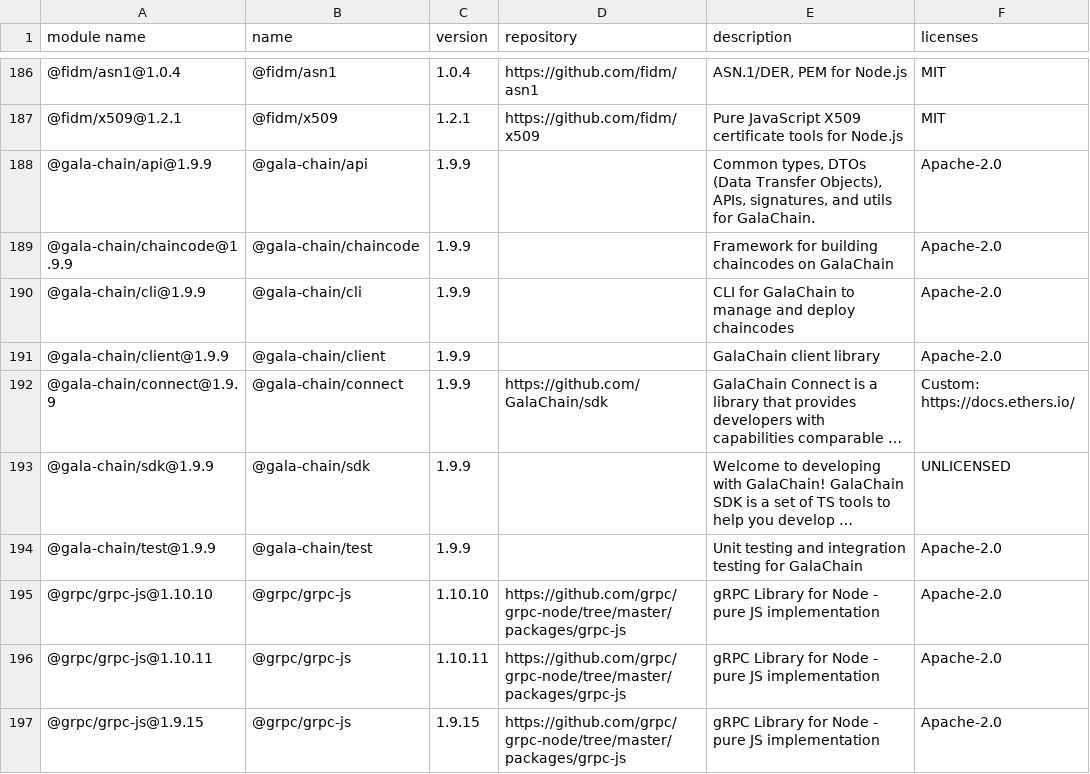
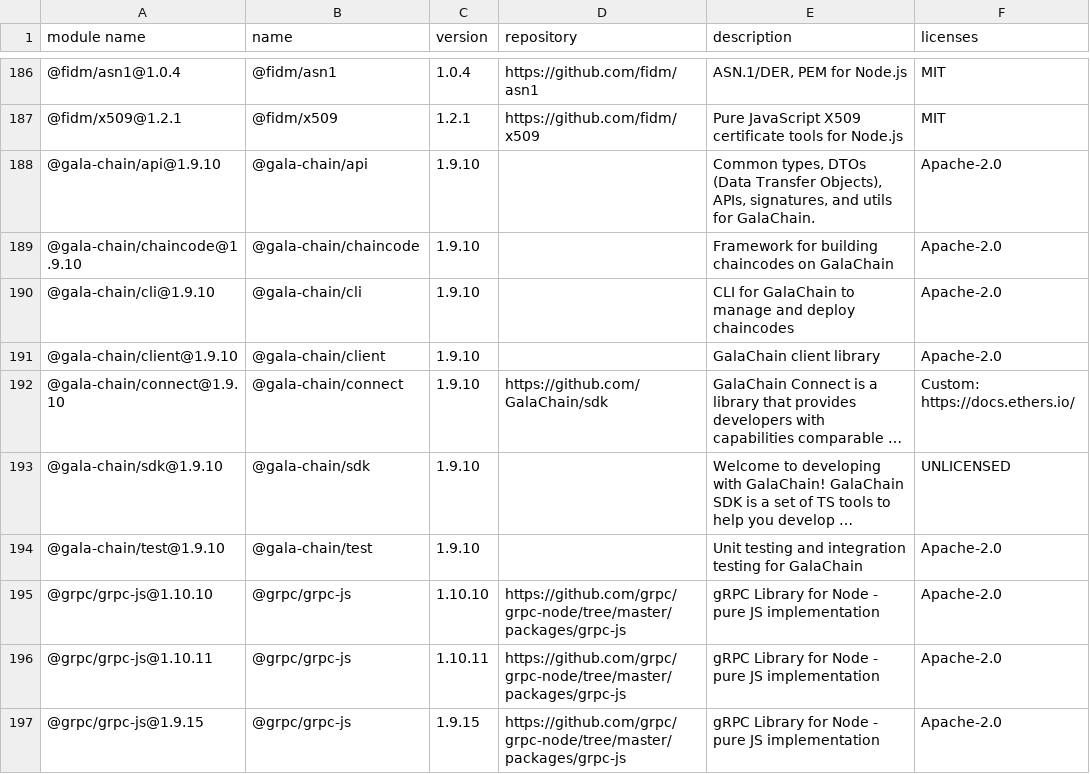
Before and after one commit to GalaChain/sdk, a CSV file: licenses/licenses.csv, drawn as a sheet; only a part is shown, gaps mark what is left out; long unchanged cells end in …; the diff names each change by its address in the sheet, - before the commit and + after, or states it on an @@ line.

Commit message:
Bump version to 1.9.10

```diff
--- a/licenses/licenses.csv
+++ b/licenses/licenses.csv
-A188 (module name): @gala-chain/api@1.9.9
+A188 (module name): @gala-chain/api@1.9.10
-C188:C194 (version): 1.9.9
+C188:C194 (version): 1.9.10
-A189 (module name): @gala-chain/chaincode@1.9.9
+A189 (module name): @gala-chain/chaincode@1.9.10
-A190 (module name): @gala-chain/cli@1.9.9
+A190 (module name): @gala-chain/cli@1.9.10
-A191 (module name): @gala-chain/client@1.9.9
+A191 (module name): @gala-chain/client@1.9.10
-A192 (module name): @gala-chain/connect@1.9.9
+A192 (module name): @gala-chain/connect@1.9.10
-A193 (module name): @gala-chain/sdk@1.9.9
+A193 (module name): @gala-chain/sdk@1.9.10
-A194 (module name): @gala-chain/test@1.9.9
+A194 (module name): @gala-chain/test@1.9.10
```
Also changed, not shown: 11 other files.
